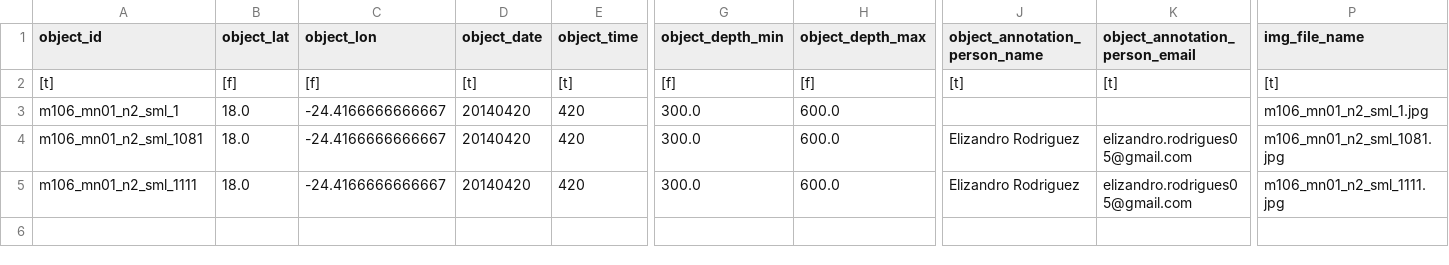
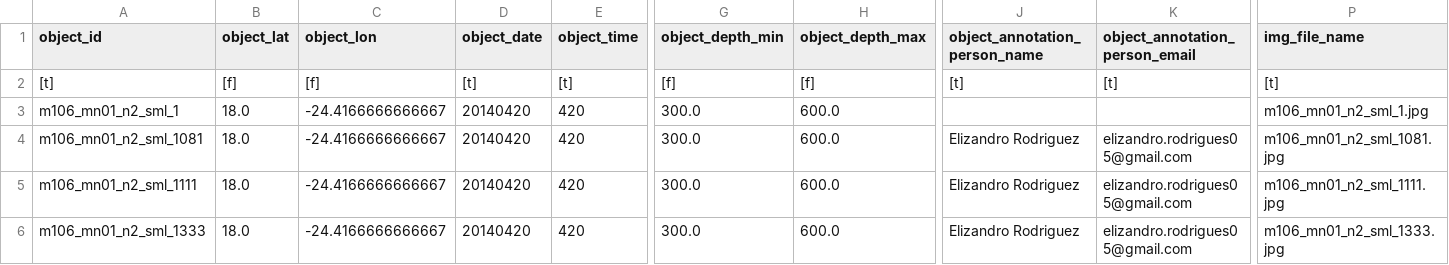
Before and after one commit to ecotaxa/ecotaxa_back, a TSV file: QA/py/data/import_various_states/import_vs_sample2/ecotaxa_various_sample_2.tsv, drawn as a sheet; only a part is shown, gaps mark what is left out; rows hold the shown columns only; the diff names each change by its address in the sheet, - before the commit and + after, or states it on an @@ line.

Commit message:
bugfix(states): prevent import without state but state-related information.

```diff
--- a/QA/py/data/import_various_states/import_vs_sample2/ecotaxa_various_sample_2.tsv
+++ b/QA/py/data/import_various_states/import_vs_sample2/ecotaxa_various_sample_2.tsv
+row 6: m106_mn01_n2_sml_1333 | 18.0 | -24.4166666666667 | 20140420 | 420 | 300.0 | 600.0 | Elizandro Rodriguez | elizandro.rodrigues05@gmail.com | m106_mn01_n2_sml_1333.jpg
```
Also changed, not shown: 3 other files.
